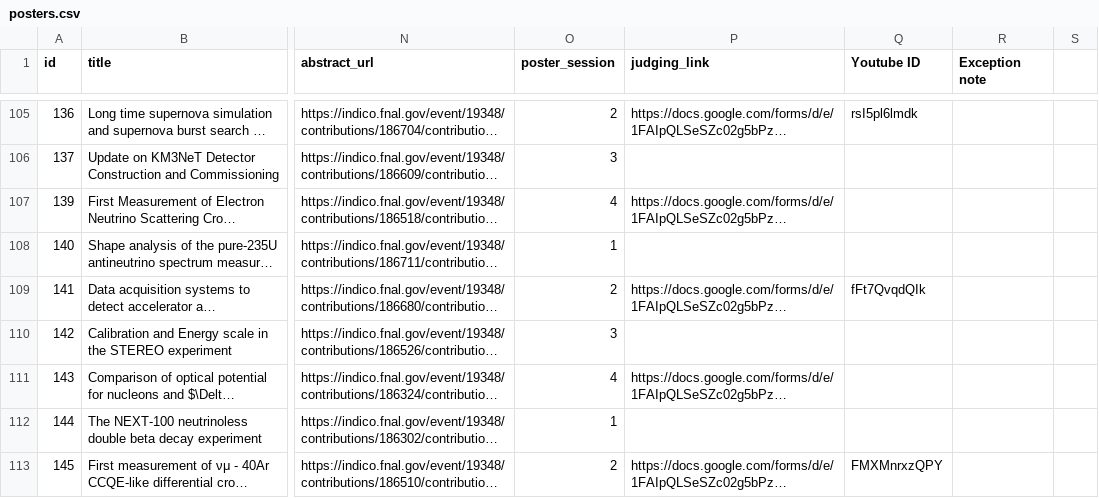
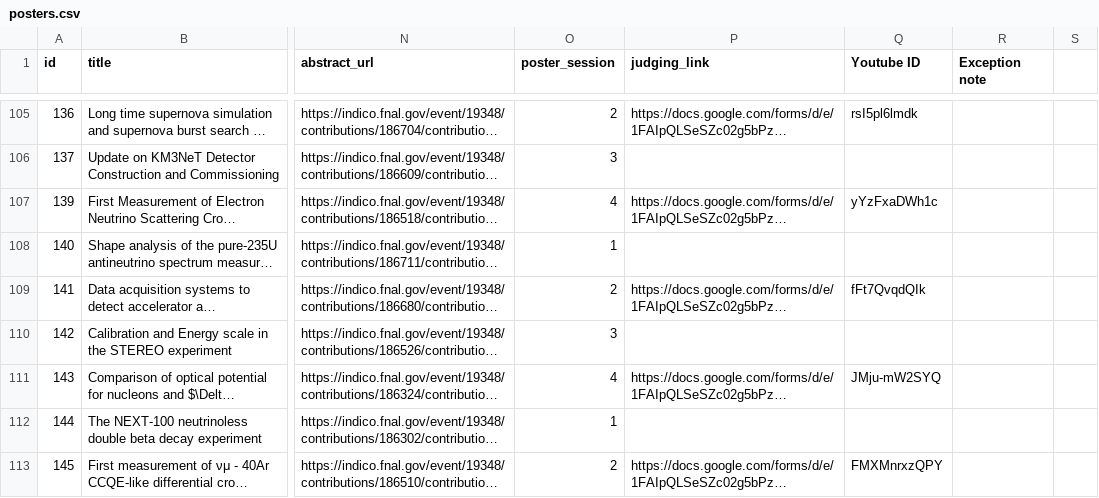
Before and after one commit to FernandaPsihas/Nu2020PostersWeb, a CSV file: data/posters.csv, drawn as a sheet; only a part is shown, gaps mark what is left out; long unchanged cells end in …; the diff covers the shown part only; the diff names each change by its address in the sheet, - before the commit and + after, or states it on an @@ line.

```diff
--- a/data/posters.csv
+++ b/data/posters.csv
-Q107 (Youtube ID): (empty)
+Q107 (Youtube ID): yYzFxaDWh1c
-Q111 (Youtube ID): (empty)
+Q111 (Youtube ID): JMju-mW2SYQ
```
Also changed, not shown: 67 edited cells elsewhere in this file, 3 other files.
